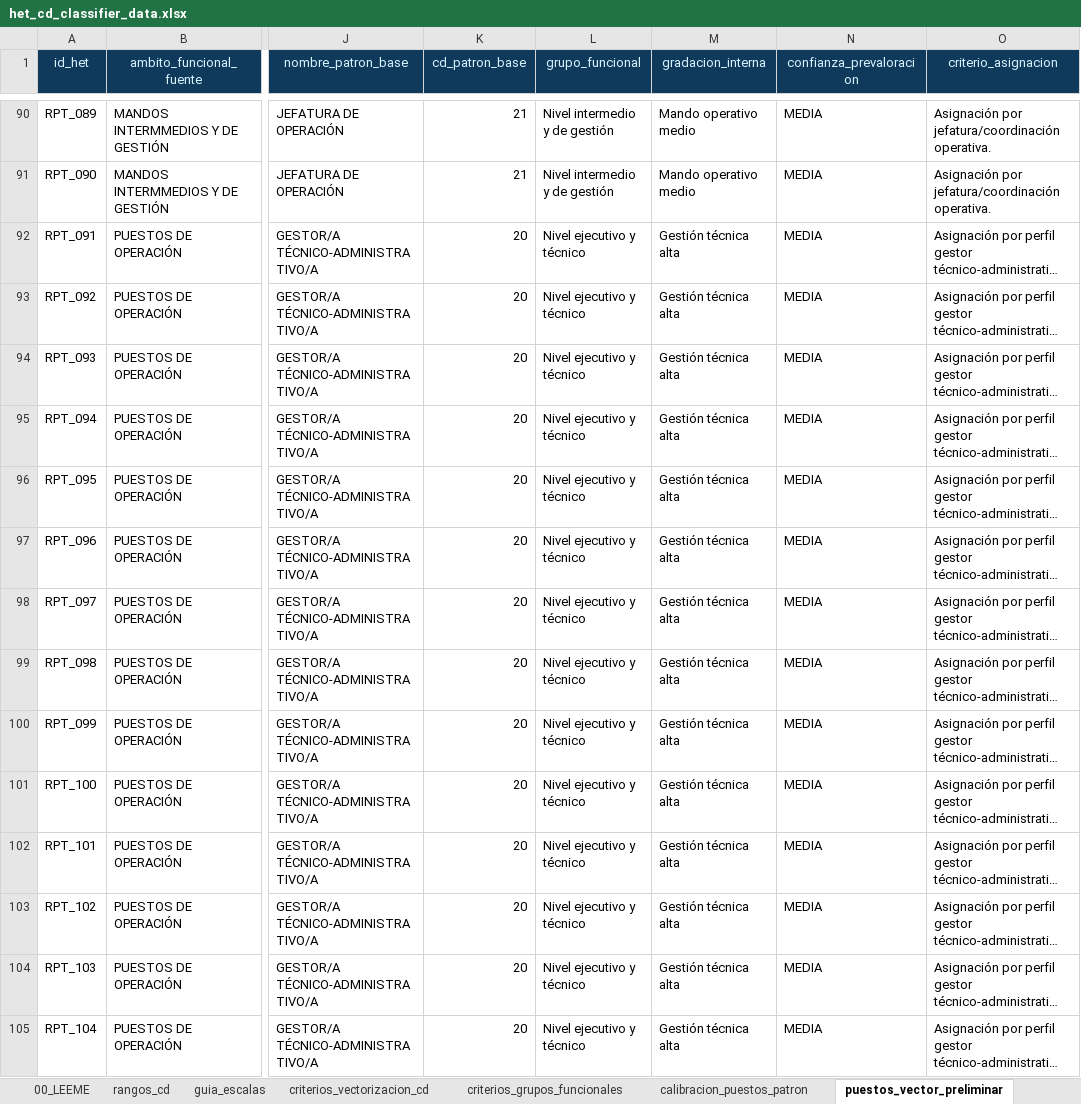
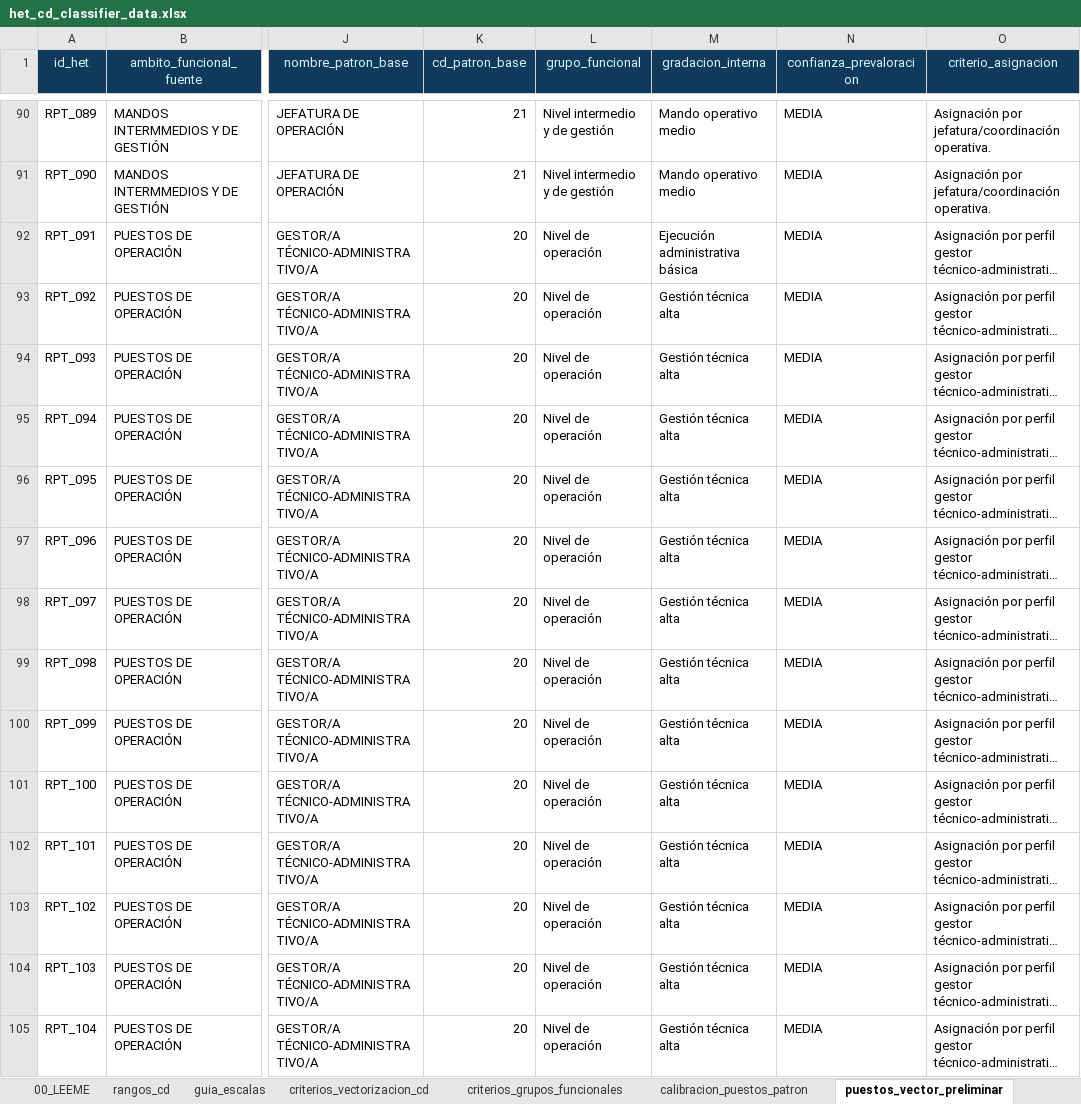
Before and after one commit to equesada096-lgtm/het-cd, an Excel workbook: data/het_cd_classifier_data.xlsx, sheet puestos_vector_preliminar, drawn as a sheet; only a part is shown, gaps mark what is left out; long unchanged cells end in …; values as stored, in another font and other column widths than the file's, no borders; conditional formats and table styles not drawn; the diff covers the shown part only; the diff names each change by its address in the sheet, - before the commit and + after, or states it on an @@ line.

```diff
--- a/data/het_cd_classifier_data.xlsx (sheet puestos_vector_preliminar)
+++ b/data/het_cd_classifier_data.xlsx (sheet puestos_vector_preliminar)
-L92:L105 (grupo_funcional): Nivel ejecutivo y técnico
+L92:L105 (grupo_funcional): Nivel de operación
-M92 (gradacion_interna): Gestión técnica alta
+M92 (gradacion_interna): Ejecución administrativa básica
```
Also changed, not shown: 38 edited cells elsewhere in this sheet, sheet verbs_patterns, sheet puestos_vector, sheet patrones_vector, other sheet tabs.
